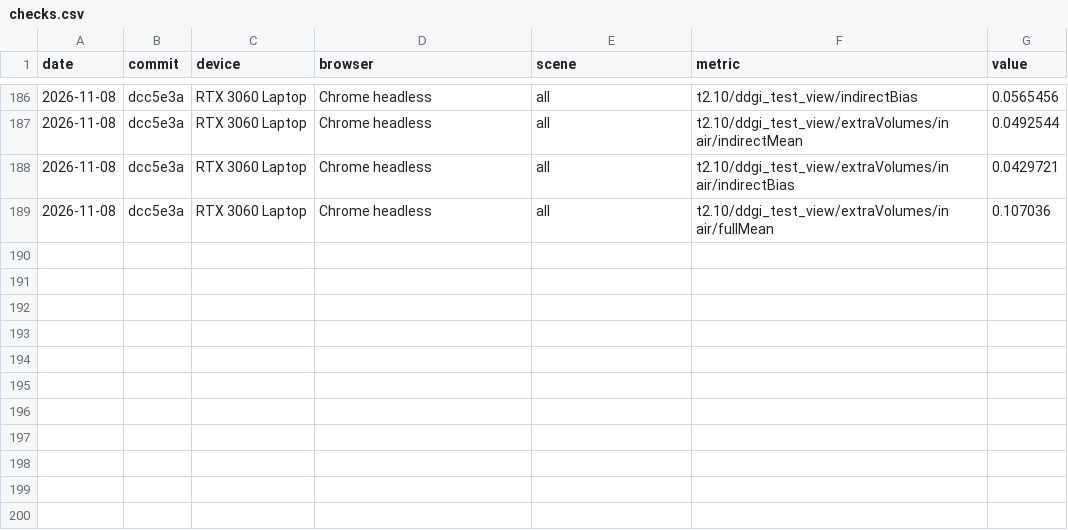
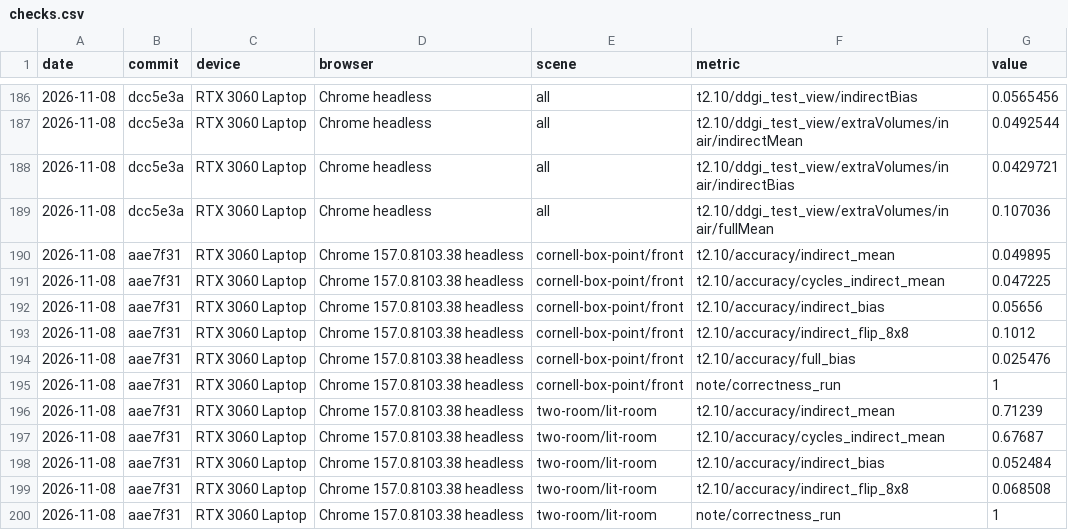
Before and after one commit to pmndrs/gi, a CSV file: bench/results/checks.csv, drawn as a sheet; only a part is shown, gaps mark what is left out; the diff names each change by its address in the sheet, - before the commit and + after, or states it on an @@ line.

Commit message:
T2.10: rows for the step cost, light grid, ramped budgets, tree swap on Bistro, flicker, accuracy, lamp step at 316

```diff
--- a/bench/results/checks.csv
+++ b/bench/results/checks.csv
+row 190: 2026-11-08 | aae7f31 | RTX 3060 Laptop | Chrome 157.0.8103.38 headless | cornell-box-point/front | t2.10/accuracy/indirect_mean | 0.049895
+row 191: 2026-11-08 | aae7f31 | RTX 3060 Laptop | Chrome 157.0.8103.38 headless | cornell-box-point/front | t2.10/accuracy/cycles_indirect_mean | 0.047225
+row 192: 2026-11-08 | aae7f31 | RTX 3060 Laptop | Chrome 157.0.8103.38 headless | cornell-box-point/front | t2.10/accuracy/indirect_bias | 0.05656
+row 193: 2026-11-08 | aae7f31 | RTX 3060 Laptop | Chrome 157.0.8103.38 headless | cornell-box-point/front | t2.10/accuracy/indirect_flip_8x8 | 0.1012
+row 194: 2026-11-08 | aae7f31 | RTX 3060 Laptop | Chrome 157.0.8103.38 headless | cornell-box-point/front | t2.10/accuracy/full_bias | 0.025476
+row 195: 2026-11-08 | aae7f31 | RTX 3060 Laptop | Chrome 157.0.8103.38 headless | cornell-box-point/front | note/correctness_run | 1
+row 196: 2026-11-08 | aae7f31 | RTX 3060 Laptop | Chrome 157.0.8103.38 headless | two-room/lit-room | t2.10/accuracy/indirect_mean | 0.71239
+row 197: 2026-11-08 | aae7f31 | RTX 3060 Laptop | Chrome 157.0.8103.38 headless | two-room/lit-room | t2.10/accuracy/cycles_indirect_mean | 0.67687
+row 198: 2026-11-08 | aae7f31 | RTX 3060 Laptop | Chrome 157.0.8103.38 headless | two-room/lit-room | t2.10/accuracy/indirect_bias | 0.052484
+row 199: 2026-11-08 | aae7f31 | RTX 3060 Laptop | Chrome 157.0.8103.38 headless | two-room/lit-room | t2.10/accuracy/indirect_flip_8x8 | 0.068508
+row 200: 2026-11-08 | aae7f31 | RTX 3060 Laptop | Chrome 157.0.8103.38 headless | two-room/lit-room | note/correctness_run | 1
```
Also changed, not shown: 4 other files.
